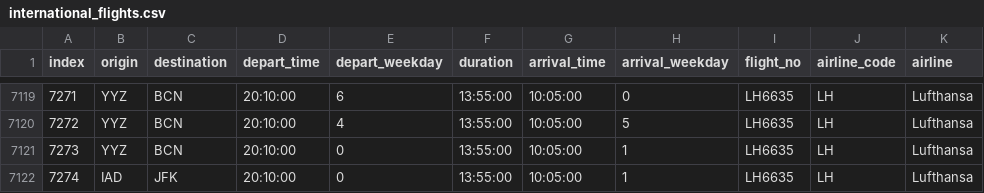
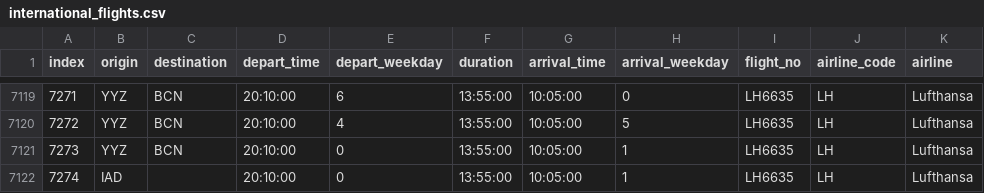
Before and after one commit to EricKarpovits/Baggage-Drop-UI, a CSV file: Data/international_flights.csv, drawn as a sheet; only a part is shown, gaps mark what is left out; the diff covers the shown part only; the diff names each change by its address in the sheet, - before the commit and + after, or states it on an @@ line.

```diff
--- a/Data/international_flights.csv
+++ b/Data/international_flights.csv
-C7122 (destination): JFK
+C7122 (destination): (empty)
```
Also changed, not shown: 88 edited cells elsewhere in this file, 13 other files.
